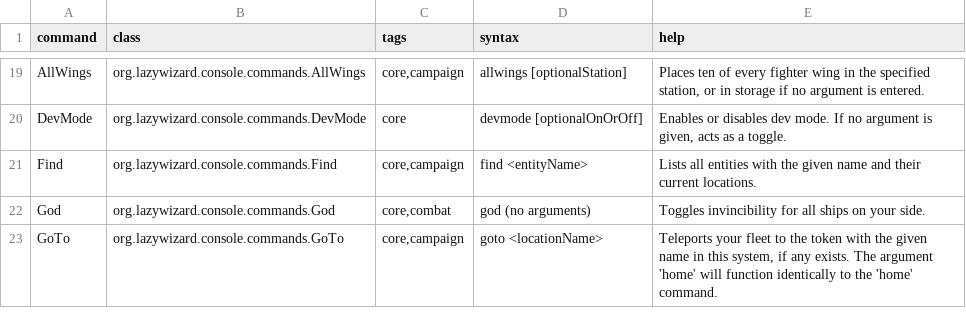
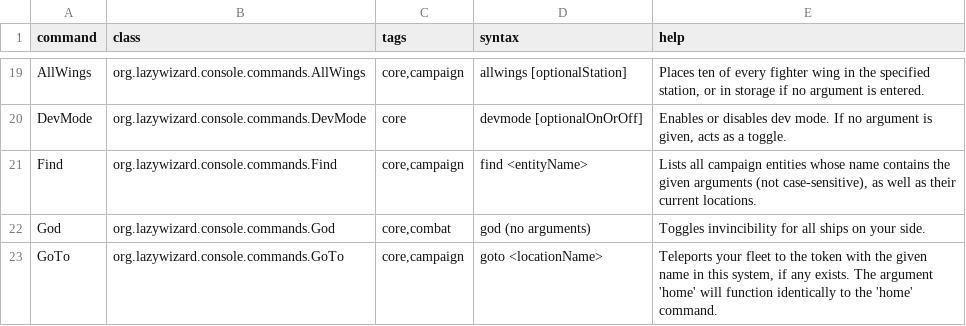
Before and after one commit to LazyWizard/console-commands, a CSV file: commands.csv, drawn as a sheet; only a part is shown, gaps mark what is left out.

Commit message:
Find: don't include asteroids in search if the arguments don't include them

```diff
--- a/commands.csv
+++ b/commands.csv
@@ -20,3 +20,3 @@ AllWings,org.lazywizard.console.commands.AllWings,"core,campaign",allwings [opti
 DevMode,org.lazywizard.console.commands.DevMode,core,devmode [optionalOnOrOff],"Enables or disables dev mode. If no argument is given, acts as a toggle."
-Find,org.lazywizard.console.commands.Find,"core,campaign",find <entityName>,"Lists all entities with the given name and their current locations."
+Find,org.lazywizard.console.commands.Find,"core,campaign",find <entityName>,"Lists all campaign entities whose name contains the given arguments (not case-sensitive), as well as their current locations."
 God,org.lazywizard.console.commands.God,"core,combat",god (no arguments),Toggles invincibility for all ships on your side.
```
Also changed, not shown: 1 other file.
